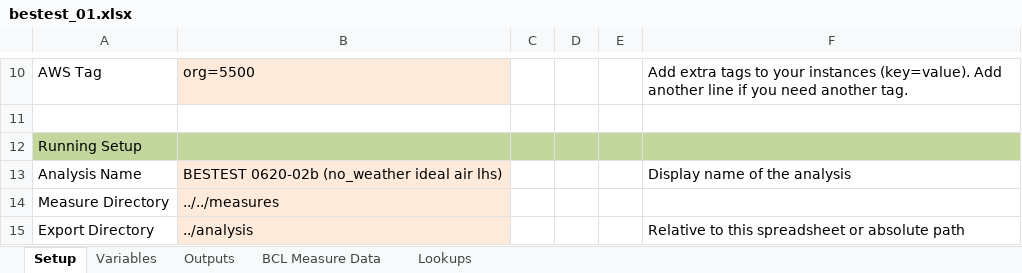
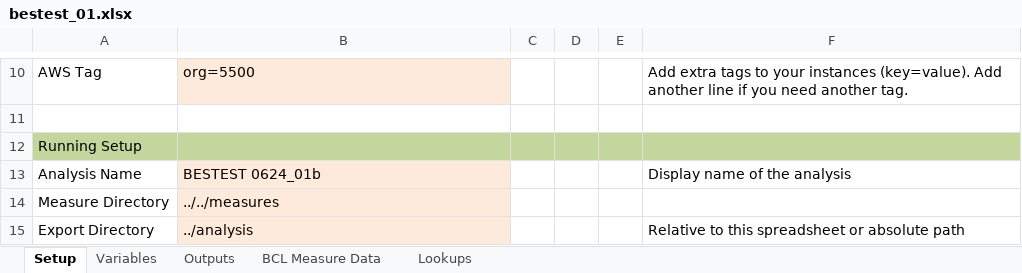
Before and after one commit to NREL/BESTEST-GSR-ARCHIVE, an Excel workbook: integration_testing/projects/bestest_01.xlsx, sheet Setup, drawn as a sheet; only a part is shown, gaps mark what is left out; values as stored, in another font and other column widths than the file's, no borders; the diff names each change by its address in the sheet, - before the commit and + after, or states it on an @@ line.

Commit message:
all cases run for integration testing now
Still need to add hvac elements and address sunspace to finish measure.

```diff
--- a/integration_testing/projects/bestest_01.xlsx (sheet Setup)
+++ b/integration_testing/projects/bestest_01.xlsx (sheet Setup)
-B13: BESTEST 0620-02b (no_weather ideal air lhs)
+B13: BESTEST 0624_01b
```
Also changed, not shown: 7 other files.
